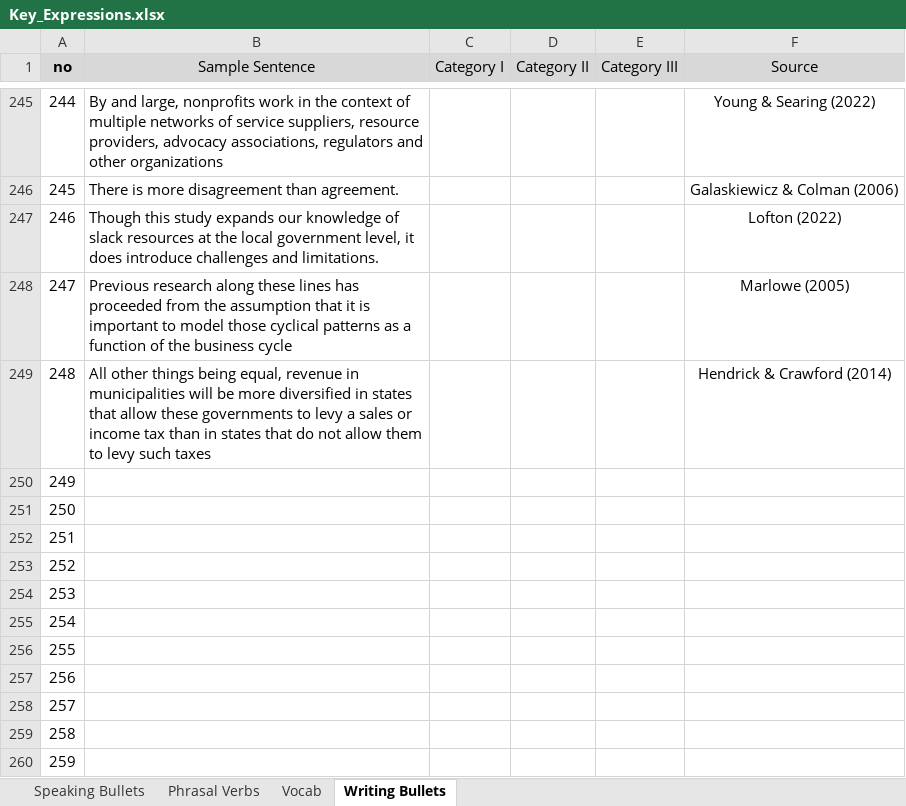
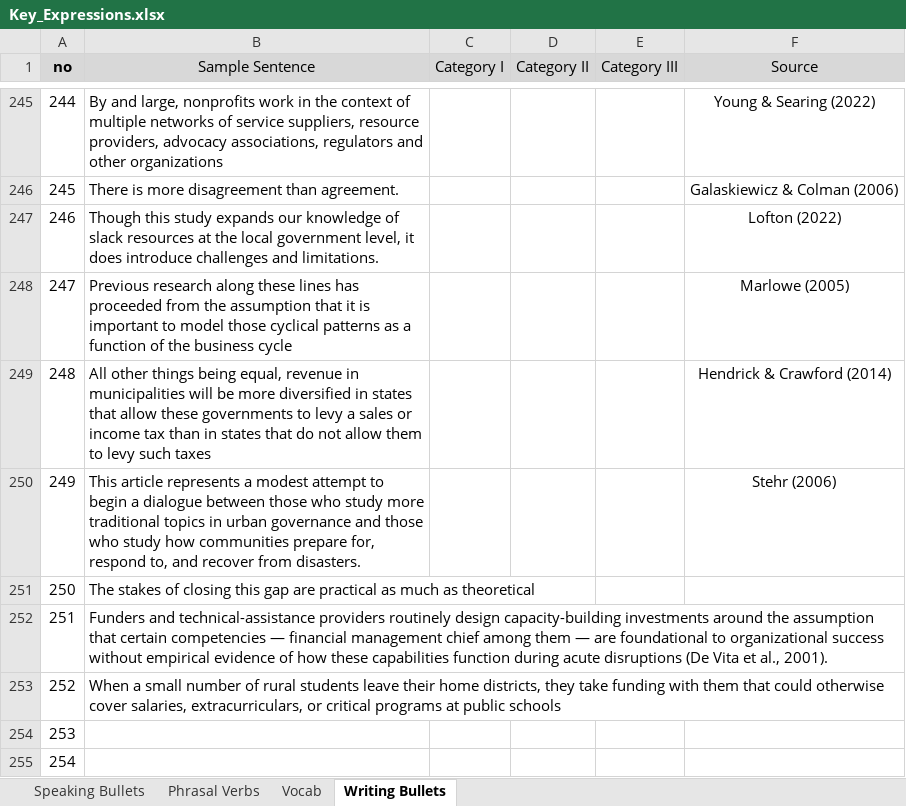
Before and after one commit to jungminnking/vocab, an Excel workbook: Key_Expressions.xlsx, sheet Writing Bullets, drawn as a sheet; only a part is shown, gaps mark what is left out; the shorter side is filled out with more unchanged rows; values as stored, in another font and other column widths than the file's, no borders; charts and pictures not drawn; the diff names each change by its address in the sheet, - before the commit and + after, or states it on an @@ line.

```diff
--- a/Key_Expressions.xlsx (sheet Writing Bullets)
+++ b/Key_Expressions.xlsx (sheet Writing Bullets)
-B250 (Sample Sentence): (empty)
+B250 (Sample Sentence): This article represents a modest attempt to begin a dialogue between those who study more traditional topics in urban governance and those who study how communities prepare for, respond to, and recover from disasters.
-F250 (Source): (empty)
+F250 (Source): Stehr (2006)
-B251 (Sample Sentence): (empty)
+B251 (Sample Sentence): The stakes of closing this gap are practical as much as theoretical
-B252 (Sample Sentence): (empty)
+B252 (Sample Sentence): Funders and technical-assistance providers routinely design capacity-building investments around the assumption that certain competencies — financial management chief among them — are foundational to organizational success without empirical evidence of how these capabilities function during acute disruptions (De Vita et al., 2001).
-B253 (Sample Sentence): (empty)
+B253 (Sample Sentence): When a small number of rural students leave their home districts, they take funding with them that could otherwise cover salaries, extracurriculars, or critical programs at public schools
```
Also changed, not shown: sheet Vocab, sheet Speaking Bullets, charts or pictures.
